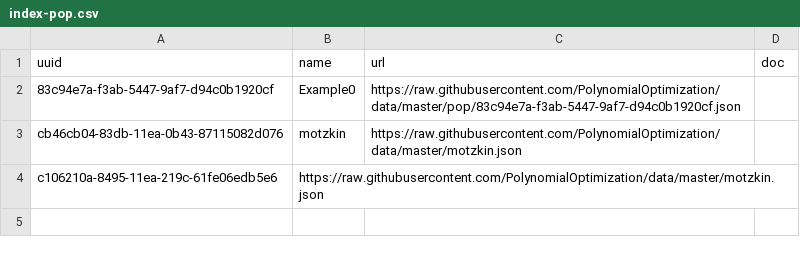
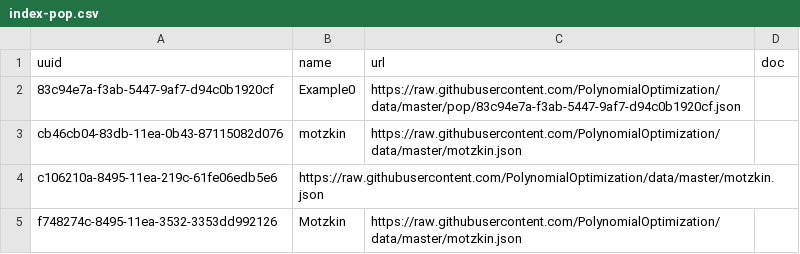
Before and after one commit to fuentes9876/registries, a CSV file: csv/index-pop.csv, drawn as a sheet.

Commit message:
add to index pop/motzkin

```diff
--- a/csv/index-pop.csv
+++ b/csv/index-pop.csv
@@ -4 +4,2 @@ cb46cb04-83db-11ea-0b43-87115082d076,motzkin,https://raw.githubusercontent.com/P
 c106210a-8495-11ea-219c-61fe06edb5e6,https://raw.githubusercontent.com/PolynomialOptimization/data/master/motzkin.json,
+f748274c-8495-11ea-3532-3353dd992126,Motzkin,https://raw.githubusercontent.com/PolynomialOptimization/data/master/motzkin.json,
```
Also changed, not shown: csv/PolynomialOptimizationProblems.csv.
